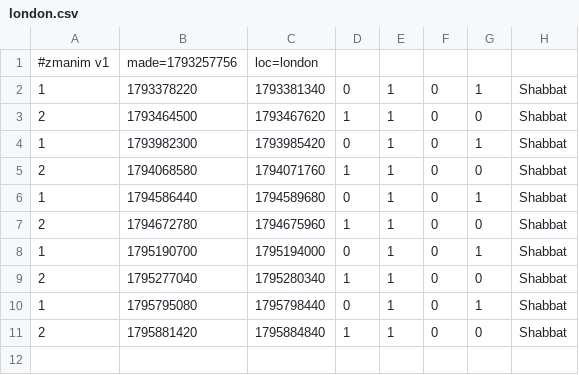
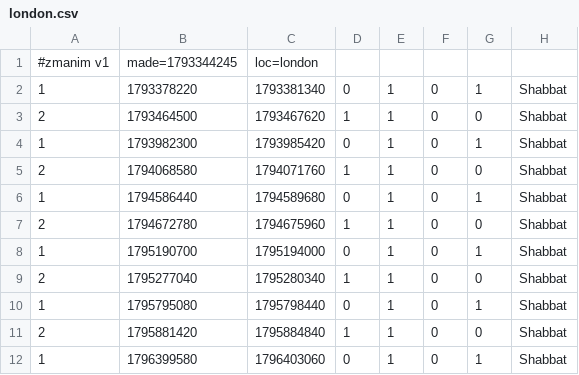
Before and after one commit to cgr210/zmanim-ui, a CSV file: times/london.csv, drawn as a sheet.

```diff
--- a/times/london.csv
+++ b/times/london.csv
@@ -1,2 +1,2 @@
-#zmanim v1,made=1793257756,loc=london
+#zmanim v1,made=1793344245,loc=london
 1,1793378220,1793381340,0,1,0,1,Shabbat
@@ -11 +11,2 @@
 2,1795881420,1795884840,1,1,0,0,Shabbat
+1,1796399580,1796403060,0,1,0,1,Shabbat
```
Also changed, not shown: times/london.v2.csv, times/london_precise.csv, 1 other file.
